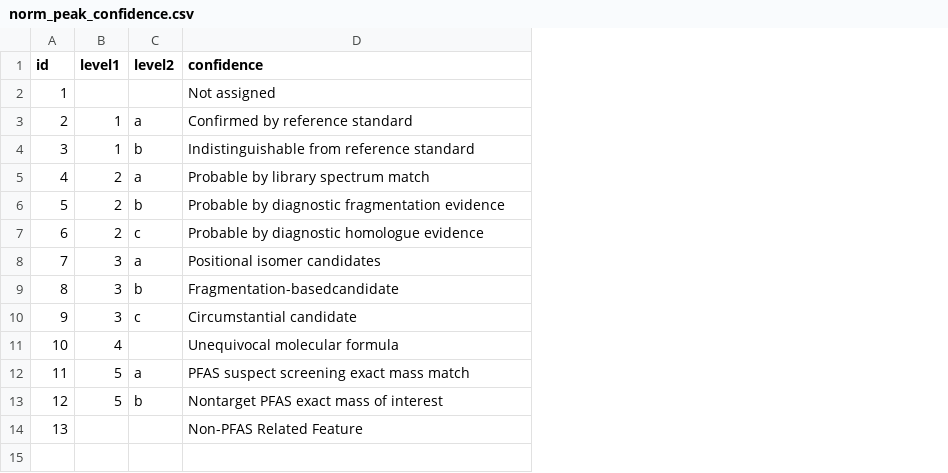
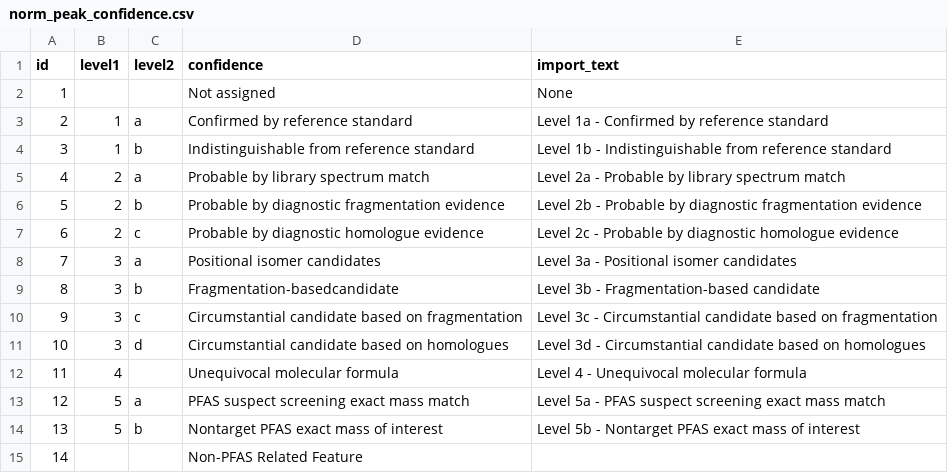
Before and after one commit to usnistgov/dimspec, a CSV file: config/data/pfas/norm_peak_confidence.csv, drawn as a sheet; addresses are those after the commit; the diff names each change by its address in the sheet, - before the commit and + after, or states it on an @@ line.

Commit message:
Add display text for import to norm_peak_confidence and add a missing confidence level for PFAS.

```diff
--- a/config/data/pfas/norm_peak_confidence.csv
+++ b/config/data/pfas/norm_peak_confidence.csv
+column E (import_text), rows 2-10: None | Level 1a - Confirmed by reference standard | Level 1b - Indistinguishable from reference standard | Level 2a - Probable by library spectrum match | Level 2b - Probable by diagnostic fragmentation evidence | Level 2c - Probable by diagnostic homologue evidence | Level 3a - Positional isomer candidates | Level 3b - Fragmentation-based candidate | Level 3c - Circumstantial candidate based on fragmentation; rows 12-14: Level 4 - Unequivocal molecular formula | Level 5a - PFAS suspect screening exact mass match | Level 5b - Nontarget PFAS exact mass of interest
-D10 (confidence): Circumstantial candidate
+D10 (confidence): Circumstantial candidate based on fragmentation
+row 11: 10 | 3 | d | Circumstantial candidate based on homologues | Level 3d - Circumstantial candidate based on homologues
@@ column A (id) renumbered from row 12 down @@
```
Also changed, not shown: 2 other files.
